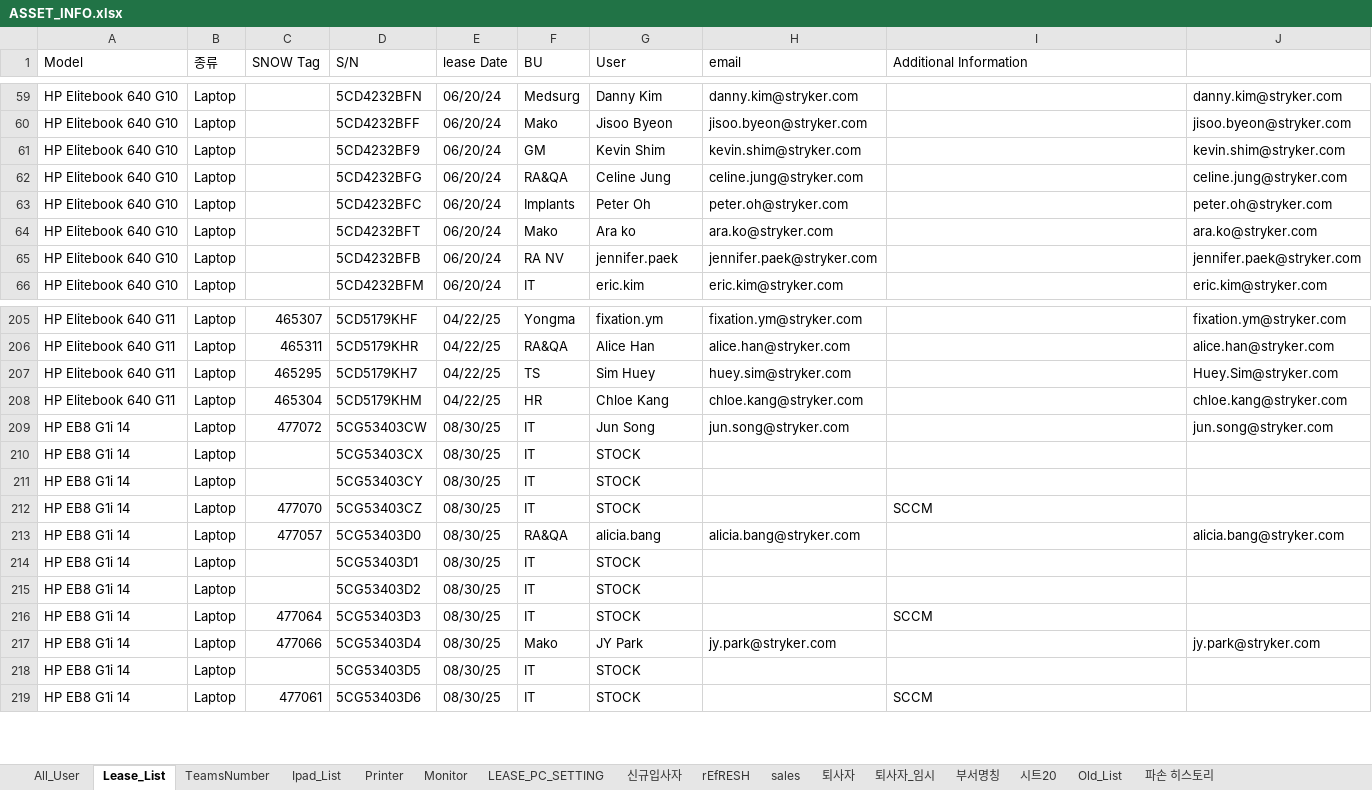
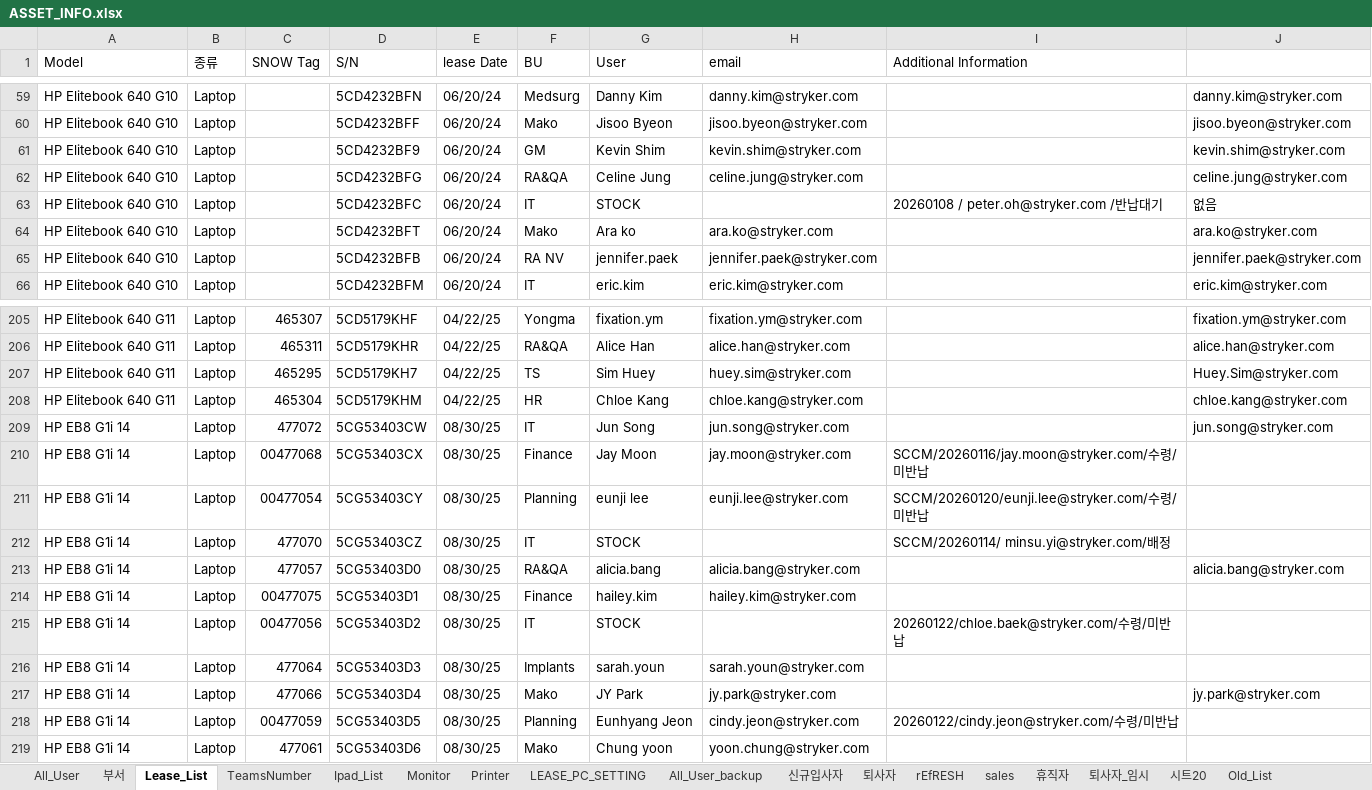
Before and after one commit to gagdoc/asset_info, an Excel workbook: ASSET_INFO.xlsx, sheet Lease_List, drawn as a sheet; only a part is shown, gaps mark what is left out; values as stored, in another font and other column widths than the file's, no cell formats; charts and pictures and conditional formats not drawn; the diff covers the shown part only; the diff names each change by its address in the sheet, - before the commit and + after, or states it on an @@ line.

```diff
--- a/ASSET_INFO.xlsx (sheet Lease_List)
+++ b/ASSET_INFO.xlsx (sheet Lease_List)
-sheet tab: 부서명칭
+sheet tab: 부서
+sheet tab: All_User_backup
+sheet tab: 휴직자
@@ sheet tab order changed: All_User | 부서 | Lease_List | TeamsNumber | Ipad_List | Monitor | Printer | LEASE_PC_SETTING | All_User_backup | 신규입사자 | 퇴사자 | rEfRESH | sales | 휴직자 | 퇴사자_임시 | 시트20 | Old_List @@
-F63 (BU): Implants
+F63 (BU): IT
-G63 (User): Peter Oh
+G63 (User): STOCK
-H63 (email): peter.oh@stryker.com
+H63 (email): (empty)
-I63 (Additional Information): (empty)
+I63 (Additional Information): 20260108 / peter.oh@stryker.com /반납대기
-J63: peter.oh@stryker.com
+J63: 없음
-C210 (SNOW Tag): (empty)
+C210 (SNOW Tag): 00477068
-F210 (BU): IT
+F210 (BU): Finance
-G210 (User): STOCK
+G210 (User): Jay Moon
-H210 (email): (empty)
+H210 (email): jay.moon@stryker.com
-I210 (Additional Information): (empty)
+I210 (Additional Information): SCCM/20260116/jay.moon@stryker.com/수령/미반납
-C211 (SNOW Tag): (empty)
+C211 (SNOW Tag): 00477054
-F211 (BU): IT
+F211 (BU): Planning
-G211 (User): STOCK
+G211 (User): eunji lee
-H211 (email): (empty)
+H211 (email): eunji.lee@stryker.com
-I211 (Additional Information): (empty)
+I211 (Additional Information): SCCM/20260120/eunji.lee@stryker.com/수령/미반납
-I212 (Additional Information): SCCM
+I212 (Additional Information): SCCM/20260114/ minsu.yi@stryker.com/배정
-C214 (SNOW Tag): (empty)
+C214 (SNOW Tag): 00477075
-F214 (BU): IT
+F214 (BU): Finance
-G214 (User): STOCK
+G214 (User): hailey.kim
-H214 (email): (empty)
+H214 (email): hailey.kim@stryker.com
-C215 (SNOW Tag): (empty)
+C215 (SNOW Tag): 00477056
-I215 (Additional Information): (empty)
+I215 (Additional Information): 20260122/chloe.baek@stryker.com/수령/미반납
-F216 (BU): IT
+F216 (BU): Implants
-G216 (User): STOCK
+G216 (User): sarah.youn
-H216 (email): (empty)
+H216 (email): sarah.youn@stryker.com
-I216 (Additional Information): SCCM
+I216 (Additional Information): (empty)
-C218 (SNOW Tag): (empty)
+C218 (SNOW Tag): 00477059
-F218 (BU): IT
+F218 (BU): Planning
-G218 (User): STOCK
+G218 (User): Eunhyang Jeon
-H218 (email): (empty)
+H218 (email): cindy.jeon@stryker.com
-I218 (Additional Information): (empty)
+I218 (Additional Information): 20260122/cindy.jeon@stryker.com/수령/미반납
-F219 (BU): IT
+F219 (BU): Mako
-G219 (User): STOCK
+G219 (User): Chung yoon
-H219 (email): (empty)
+H219 (email): yoon.chung@stryker.com
-I219 (Additional Information): SCCM
+I219 (Additional Information): (empty)
```
Also changed, not shown: 1 added row, 1 removed row and 199 edited cells elsewhere in this sheet, sheet All_User, sheet LEASE_PC_SETTING, sheet Printer, sheet Ipad_List, sheet 퇴사자, sheet 신규입사자, 7 more sheets, cell formats, formulas that keep their value, hidden cells, charts or pictures, 8 other files.
